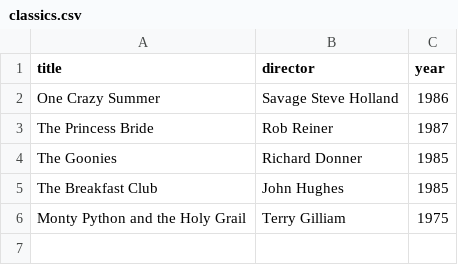
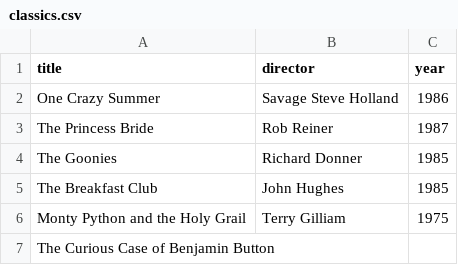
Before and after one commit to barryhanna/webflicks, a CSV file: classics.csv, drawn as a sheet; the diff names each change by its address in the sheet, - before the commit and + after, or states it on an @@ line.

Commit message:
G: add another classic

```diff
--- a/classics.csv
+++ b/classics.csv
+row 7: The Curious Case of Benjamin Button
```
